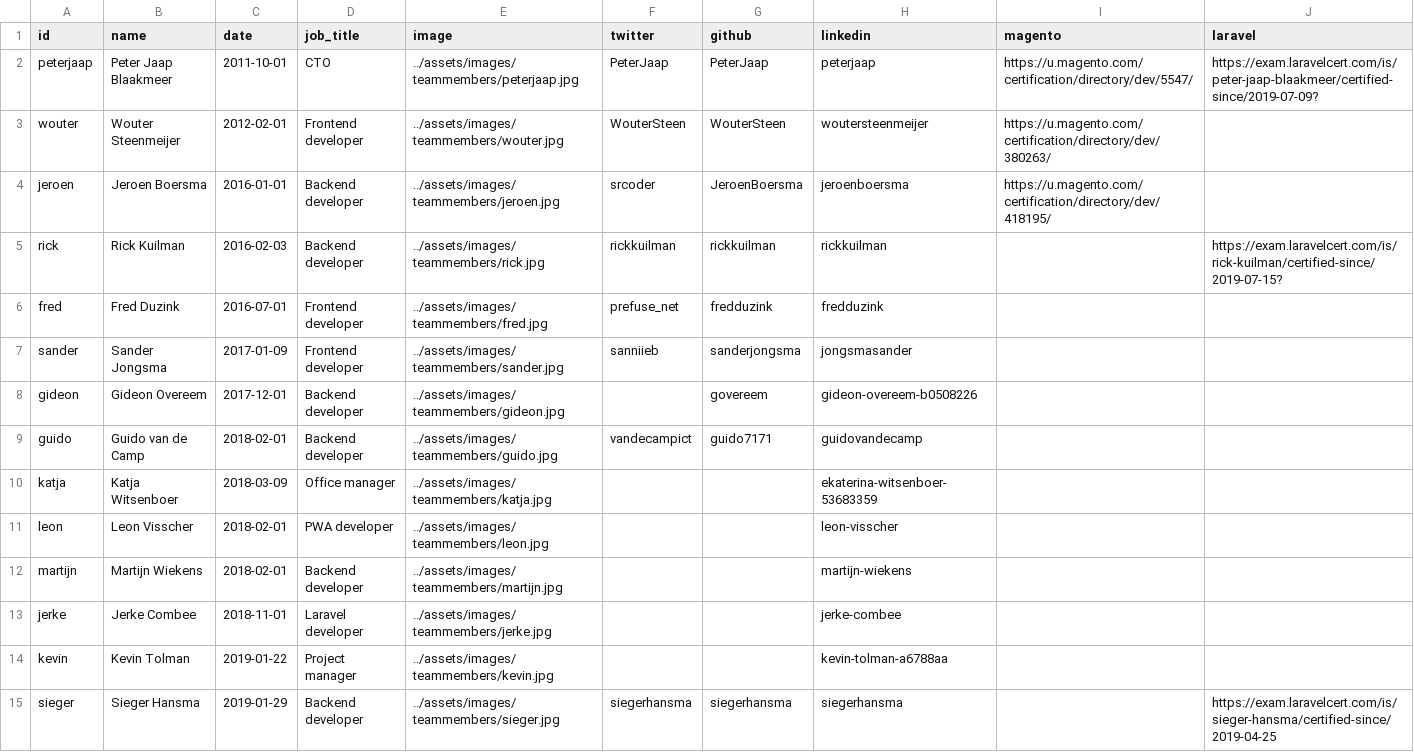
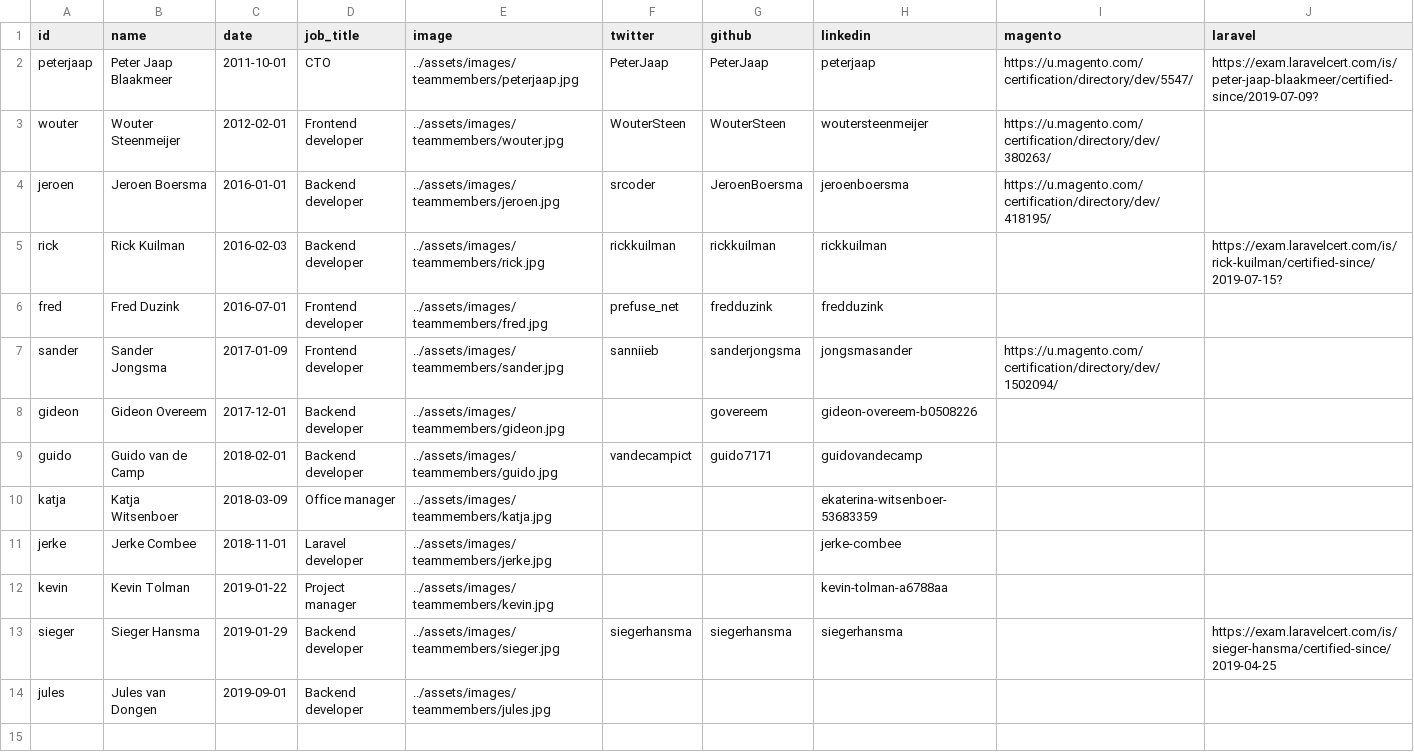
Before and after one commit to isabella232/gatsby-site, a CSV file: src/data/team.csv, drawn as a sheet.

Commit message:
Updated team
Added Jules, removed Leon & Martijn, added Magento certification link for Sander

```diff
--- a/src/data/team.csv
+++ b/src/data/team.csv
@@ -6,3 +6,3 @@ rick,Rick Kuilman,2016-02-03,Backend developer,../assets/images/teammembers/rick
 fred,Fred Duzink,2016-07-01,Frontend developer,../assets/images/teammembers/fred.jpg,prefuse_net,fredduzink,fredduzink,,
-sander,Sander Jongsma,2017-01-09,Frontend developer,../assets/images/teammembers/sander.jpg,sanniieb,sanderjongsma,jongsmasander,,
+sander,Sander Jongsma,2017-01-09,Frontend developer,../assets/images/teammembers/sander.jpg,sanniieb,sanderjongsma,jongsmasander,https://u.magento.com/certification/directory/dev/1502094/,
 gideon,Gideon Overeem,2017-12-01,Backend developer,../assets/images/teammembers/gideon.jpg,,govereem,gideon-overeem-b0508226,,
@@ -10,4 +10,2 @@ guido,Guido van de Camp,2018-02-01,Backend developer,../assets/images/teammember
 katja,Katja Witsenboer,2018-03-09,Office manager,../assets/images/teammembers/katja.jpg,,,ekaterina-witsenboer-53683359,,
-leon,Leon Visscher,2018-02-01,PWA developer,../assets/images/teammembers/leon.jpg,,,leon-visscher,,
-martijn,Martijn Wiekens,2018-02-01,Backend developer,../assets/images/teammembers/martijn.jpg,,,martijn-wiekens,,
 jerke,Jerke Combee,2018-11-01,Laravel developer,../assets/images/teammembers/jerke.jpg,,,jerke-combee,,
@@ -15 +13,2 @@ kevin,Kevin Tolman,2019-01-22,Project manager,../assets/images/teammembers/kevin
 sieger,Sieger Hansma,2019-01-29,Backend developer,../assets/images/teammembers/sieger.jpg,siegerhansma,siegerhansma,siegerhansma,,https://exam.laravelcert.com/is/sieger-hansma/certified-since/2019-04-25
+jules,Jules van Dongen,2019-09-01,Backend developer,../assets/images/teammembers/jules.jpg,,,,,
```
